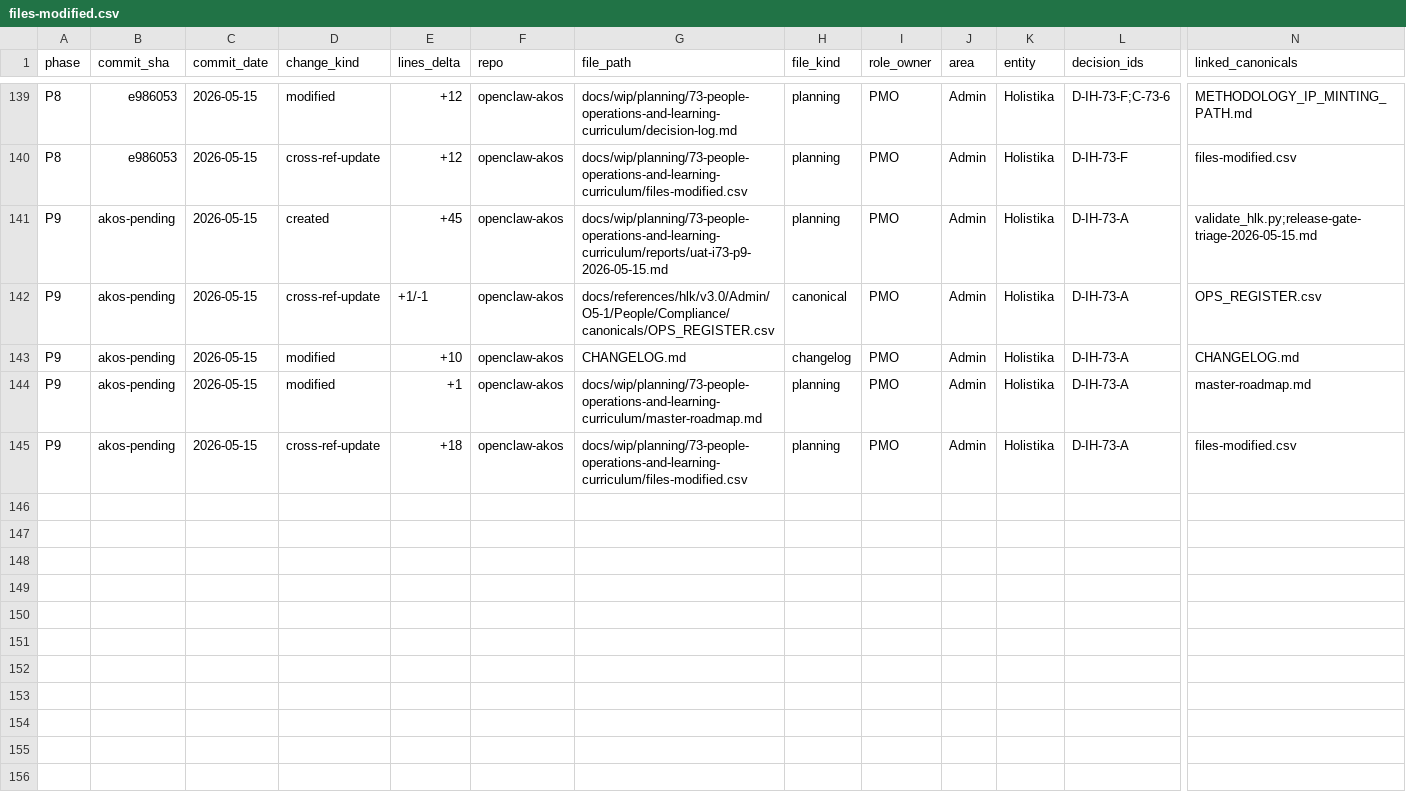
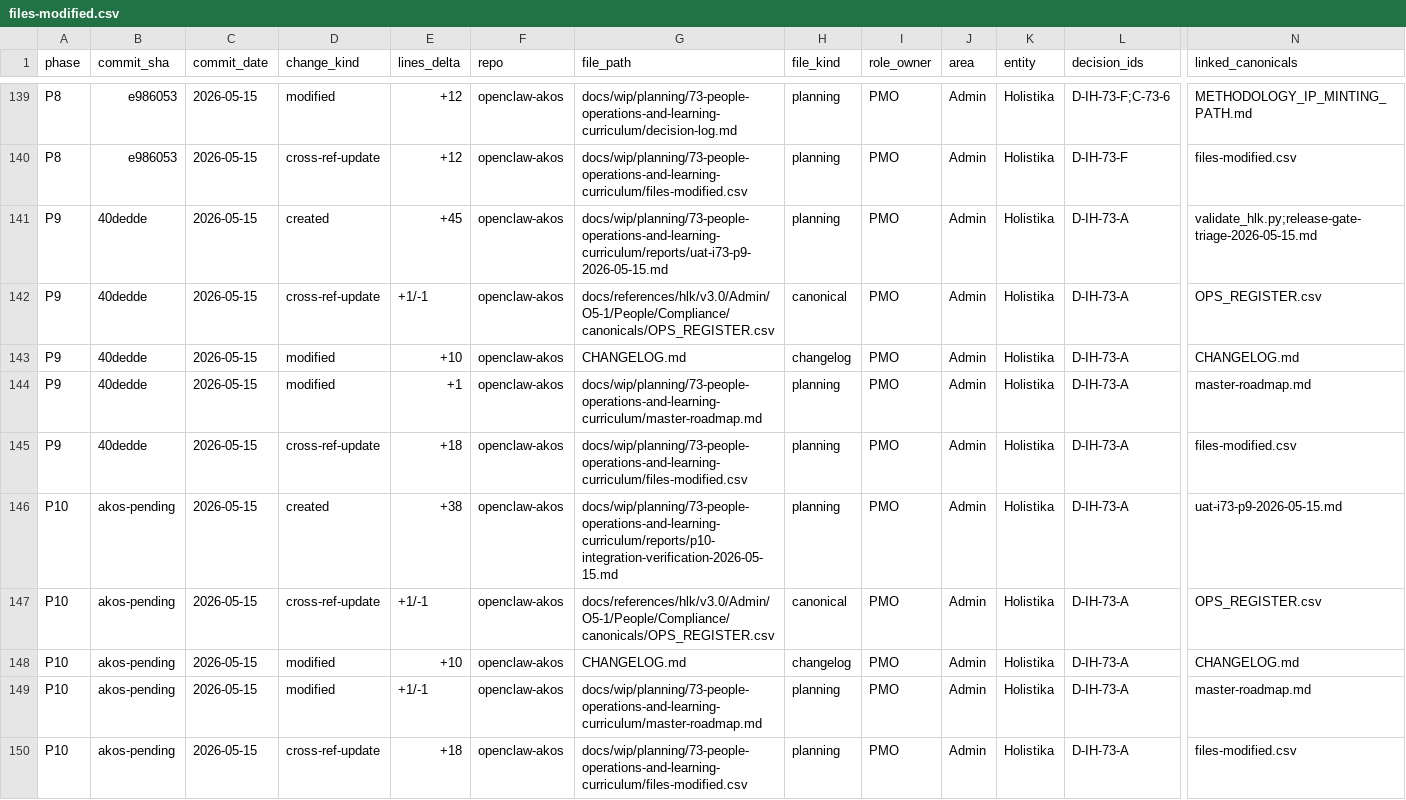
Before and after one commit to FraysaXII/openclaw-akos, a CSV file: docs/wip/planning/73-people-operations-and-learning-curriculum/files-modified.csv, drawn as a sheet; only a part is shown, gaps mark what is left out; rows hold the shown columns only; the diff names each change by its address in the sheet, - before the commit and + after, or states it on an @@ line.

Commit message:
I73 P10: cross-strand integration verification.
p10-integration-verification checklist + OPS-73-10 closed.

```diff
--- a/docs/wip/planning/73-people-operations-and-learning-curriculum/files-modified.csv
+++ b/docs/wip/planning/73-people-operations-and-learning-curriculum/files-modified.csv
-B141:B145 (commit_sha): akos-pending
+B141:B145 (commit_sha): 40dedde
+row 146: P10 | akos-pending | 2026-05-15 | created | +38 | openclaw-akos | docs/wip/planning/73-people-operations-and-learning-curriculum/reports/p10-integration-verification-2026-05-15.md | planning | PMO | Admin | Holistika | D-IH-73-A | uat-i73-p9-2026-05-15.md
+row 147: P10 | akos-pending | 2026-05-15 | cross-ref-update | +1/-1 | openclaw-akos | docs/references/hlk/v3.0/Admin/O5-1/People/Compliance/canonicals/OPS_REGISTER.csv | canonical | PMO | Admin | Holistika | D-IH-73-A | OPS_REGISTER.csv
+row 148: P10 | akos-pending | 2026-05-15 | modified | +10 | openclaw-akos | CHANGELOG.md | changelog | PMO | Admin | Holistika | D-IH-73-A | CHANGELOG.md
+row 149: P10 | akos-pending | 2026-05-15 | modified | +1/-1 | openclaw-akos | docs/wip/planning/73-people-operations-and-learning-curriculum/master-roadmap.md | planning | PMO | Admin | Holistika | D-IH-73-A | master-roadmap.md
+row 150: P10 | akos-pending | 2026-05-15 | cross-ref-update | +18 | openclaw-akos | docs/wip/planning/73-people-operations-and-learning-curriculum/files-modified.csv | planning | PMO | Admin | Holistika | D-IH-73-A | files-modified.csv
```
Also changed, not shown: docs/references/hlk/v3.0/Admin/O5-1/People/Compliance/canonicals/OPS_REGISTER.csv, 3 other files.
